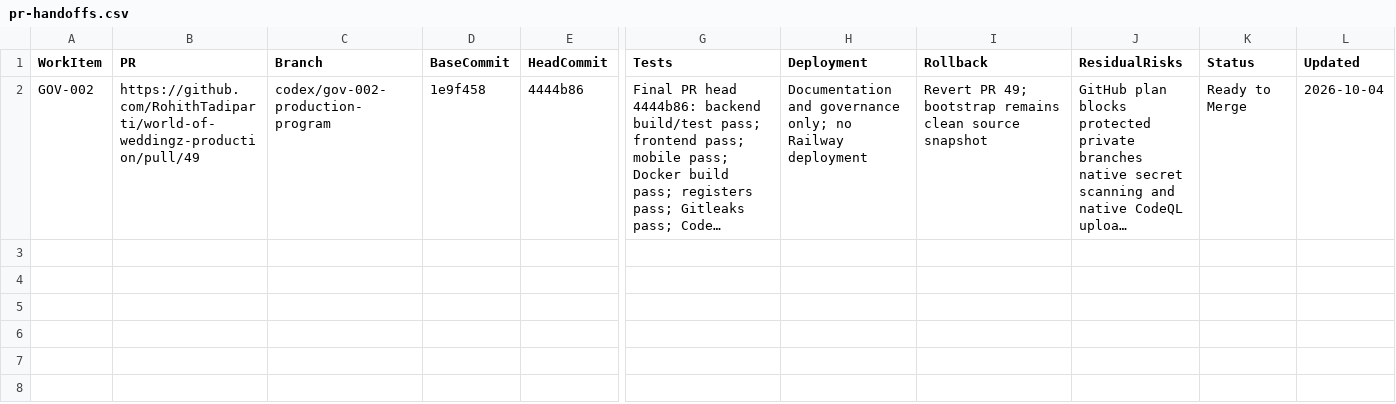
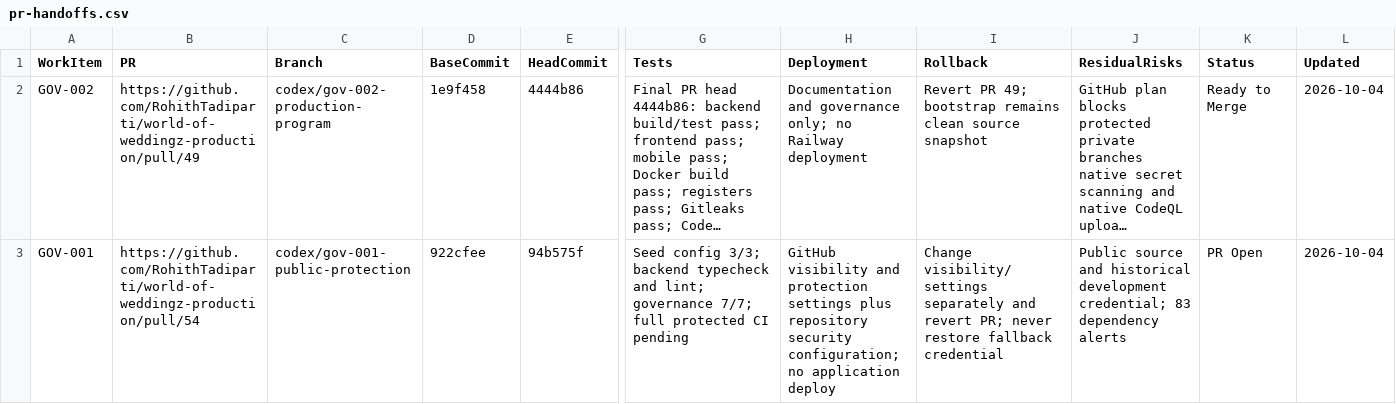
Before and after one commit to RohithTadiparti/world-of-weddingz-production, a CSV file: docs/tracking/registers/pr-handoffs.csv, drawn as a sheet; only a part is shown, gaps mark what is left out; long unchanged cells end in …; rows hold the shown columns only; the diff names each change by its address in the sheet, - before the commit and + after, or states it on an @@ line.

Commit message:
docs: record public protection handoff

```diff
--- a/docs/tracking/registers/pr-handoffs.csv
+++ b/docs/tracking/registers/pr-handoffs.csv
+row 3: GOV-001 | https://github.com/RohithTadiparti/world-of-weddingz-production/pull/54 | codex/gov-001-public-protection | 922cfee | 94b575f | Seed config 3/3; backend typecheck and lint; governance 7/7; full protected CI pending | GitHub visibility and protection settings plus repository security configuration; no application deploy | Change visibility/settings separately and revert PR; never restore fallback credential | Public source and historical development credential; 83 dependency alerts | PR Open | 2026-10-04
```
Also changed, not shown: docs/tracking/registers/open-items.csv.
